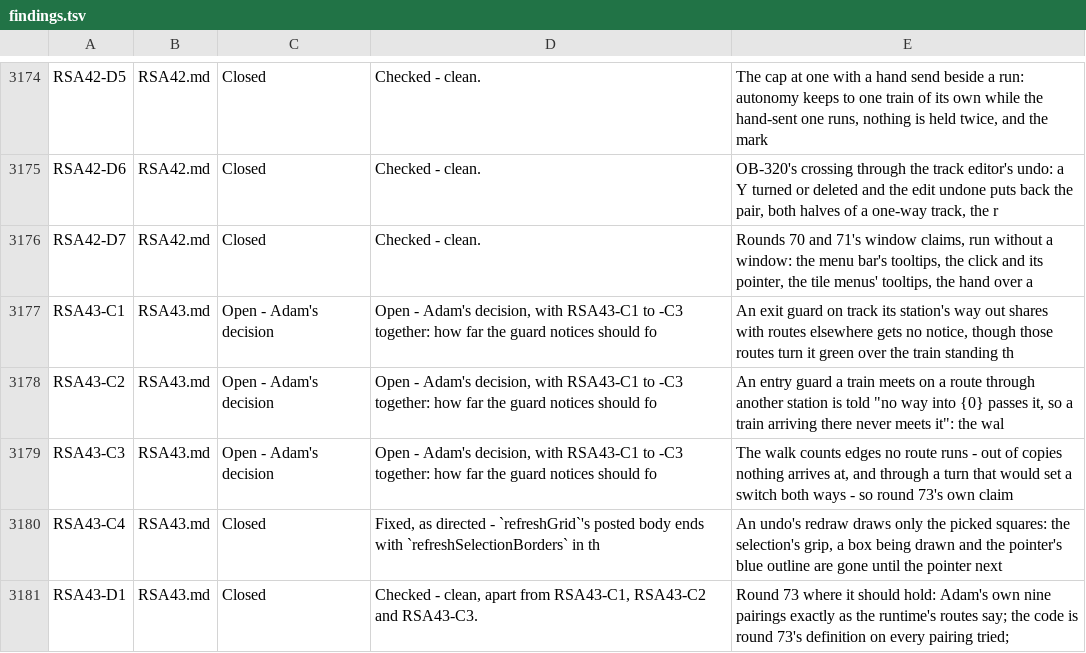
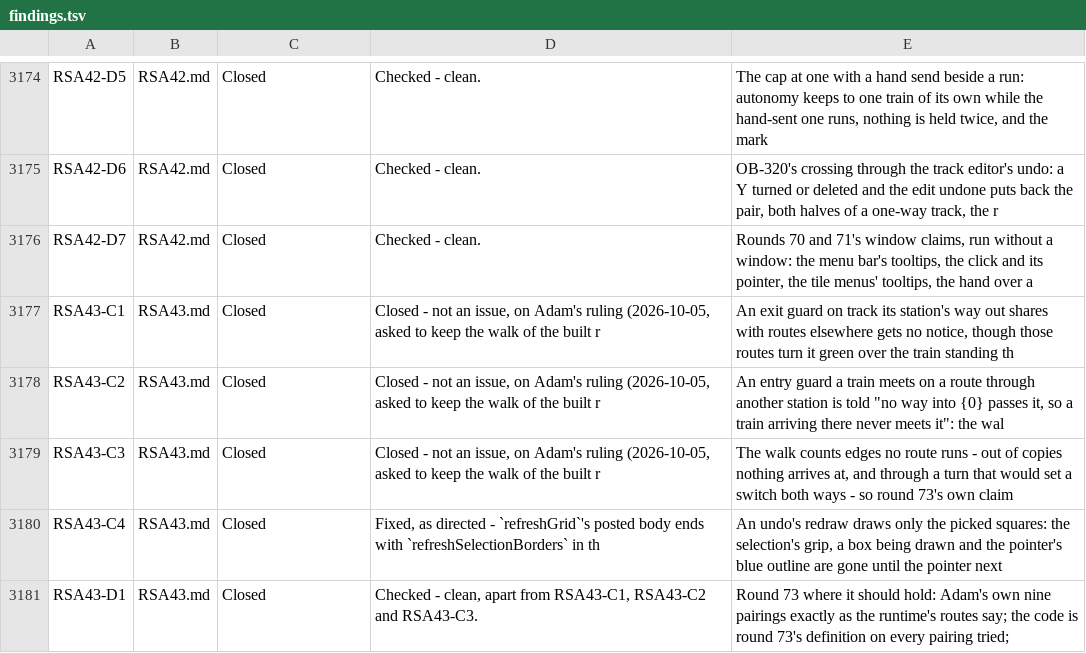
Before and after one commit to bob123456678/TrainControl, a TSV file: docs/manual-tests/findings.tsv, drawn as a sheet; only a part is shown, gaps mark what is left out.

```diff
--- a/docs/manual-tests/findings.tsv
+++ b/docs/manual-tests/findings.tsv
@@ -3176,5 +3176,5 @@ RSA42-D6	RSA42.md	Closed	Checked - clean.	OB-320's crossing through the track ed
 RSA42-D7	RSA42.md	Closed	Checked - clean.	Rounds 70 and 71's window claims, run without a window: the menu bar's tooltips, the click and its pointer, the tile menus' tooltips, the hand over a
-RSA43-C1	RSA43.md	Open - Adam's decision	Open - Adam's decision, with RSA43-C1 to -C3 together: how far the guard notices should fo	An exit guard on track its station's way out shares with routes elsewhere gets no notice, though those routes turn it green over the train standing th
-RSA43-C2	RSA43.md	Open - Adam's decision	Open - Adam's decision, with RSA43-C1 to -C3 together: how far the guard notices should fo	An entry guard a train meets on a route through another station is told "no way into {0} passes it, so a train arriving there never meets it": the wal
-RSA43-C3	RSA43.md	Open - Adam's decision	Open - Adam's decision, with RSA43-C1 to -C3 together: how far the guard notices should fo	The walk counts edges no route runs - out of copies nothing arrives at, and through a turn that would set a switch both ways - so round 73's own claim
+RSA43-C1	RSA43.md	Closed	Closed - not an issue, on Adam's ruling (2026-10-05, asked to keep the walk of the built r	An exit guard on track its station's way out shares with routes elsewhere gets no notice, though those routes turn it green over the train standing th
+RSA43-C2	RSA43.md	Closed	Closed - not an issue, on Adam's ruling (2026-10-05, asked to keep the walk of the built r	An entry guard a train meets on a route through another station is told "no way into {0} passes it, so a train arriving there never meets it": the wal
+RSA43-C3	RSA43.md	Closed	Closed - not an issue, on Adam's ruling (2026-10-05, asked to keep the walk of the built r	The walk counts edges no route runs - out of copies nothing arrives at, and through a turn that would set a switch both ways - so round 73's own claim
 RSA43-C4	RSA43.md	Closed	Fixed, as directed - `refreshGrid`'s posted body ends with `refreshSelectionBorders` in th	An undo's redraw draws only the picked squares: the selection's grip, a box being drawn and the pointer's blue outline are gone until the pointer next
```
Also changed, not shown: 1 other file.
